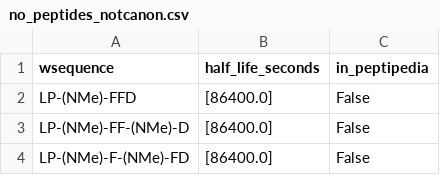
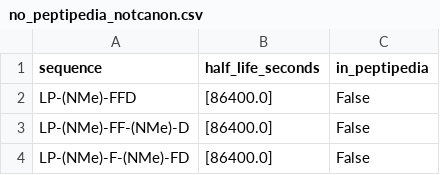
Before and after one commit to Jmartingar/Code, a CSV file: datasets/no_canon/no_peptipedia_notcanon.csv (was datasets/no_canon/no_peptides_notcanon.csv), drawn as a sheet; only a part is shown.

```diff
--- a/datasets/no_canon/no_peptides_notcanon.csv
+++ b/datasets/no_canon/no_peptipedia_notcanon.csv
@@ -1,2 +1,2 @@
-wsequence,half_life_seconds,in_peptipedia
+sequence,half_life_seconds,in_peptipedia
 LP-(NMe)-FFD,[86400.0],False
```
Also changed, not shown: 5 other files.
